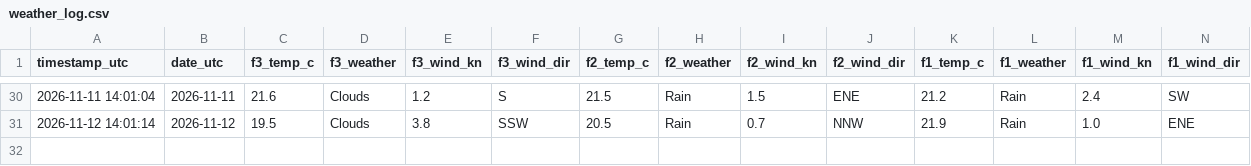
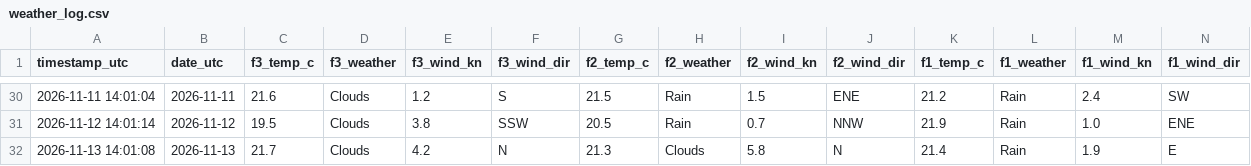
Before and after one commit to jezisko11/actual-web-data, a CSV file: data/weather_log.csv, drawn as a sheet; only a part is shown, gaps mark what is left out; rows hold the shown columns only; the diff names each change by its address in the sheet, - before the commit and + after, or states it on an @@ line.

```diff
--- a/data/weather_log.csv
+++ b/data/weather_log.csv
+row 32: 2026-11-13 14:01:08 | 2026-11-13 | 21.7 | Clouds | 4.2 | N | 21.3 | Clouds | 5.8 | N | 21.4 | Rain | 1.9 | E
```
